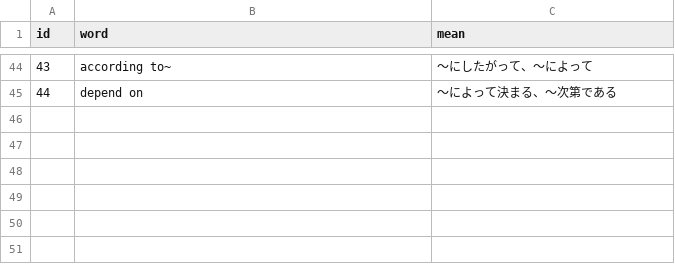
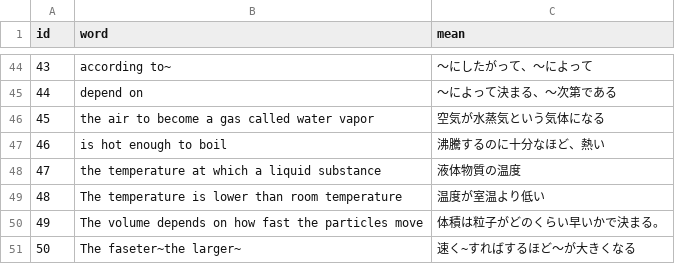
Before and after one commit to AZUMArin/practice, a CSV file: FSE3.csv, drawn as a sheet; only a part is shown, gaps mark what is left out; the diff names each change by its address in the sheet, - before the commit and + after, or states it on an @@ line.

Commit message:
Update FSE3.csv

```diff
--- a/FSE3.csv
+++ b/FSE3.csv
+row 46: 45 | the air to become a gas called water vapor | 空気が水蒸気という気体になる
+row 47: 46 | is hot enough to boil | 沸騰するのに十分なほど、熱い
+row 48: 47 | the temperature at which a liquid substance | 液体物質の温度
+row 49: 48 | The temperature is lower than room temperature | 温度が室温より低い
+row 50: 49 | The volume depends on how fast the particles move | 体積は粒子がどのくらい早いかで決まる。
+row 51: 50 | The faseter~the larger~ | 速く~すればするほど～が大きくなる
```
